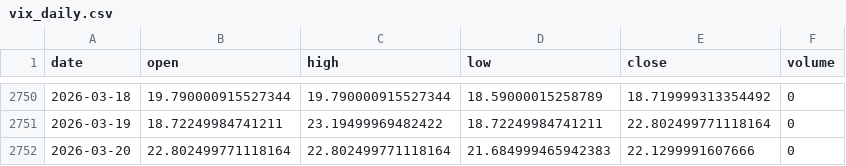
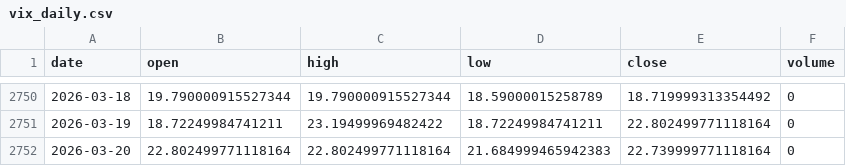
Before and after one commit to pravindev666/David-V666, a CSV file: data/vix_daily.csv, drawn as a sheet; only a part is shown, gaps mark what is left out.

```diff
--- a/data/vix_daily.csv
+++ b/data/vix_daily.csv
@@ -2751,2 +2751,2 @@ date,open,high,low,close,volume
 2026-03-19,18.72249984741211,23.19499969482422,18.72249984741211,22.802499771118164,0
-2026-03-20,22.802499771118164,22.802499771118164,21.684999465942383,22.1299991607666,0
+2026-03-20,22.802499771118164,22.802499771118164,21.684999465942383,22.739999771118164,0
```
Also changed, not shown: data/bank_nifty_daily.csv, data/nifty_daily.csv, 2 other files.
